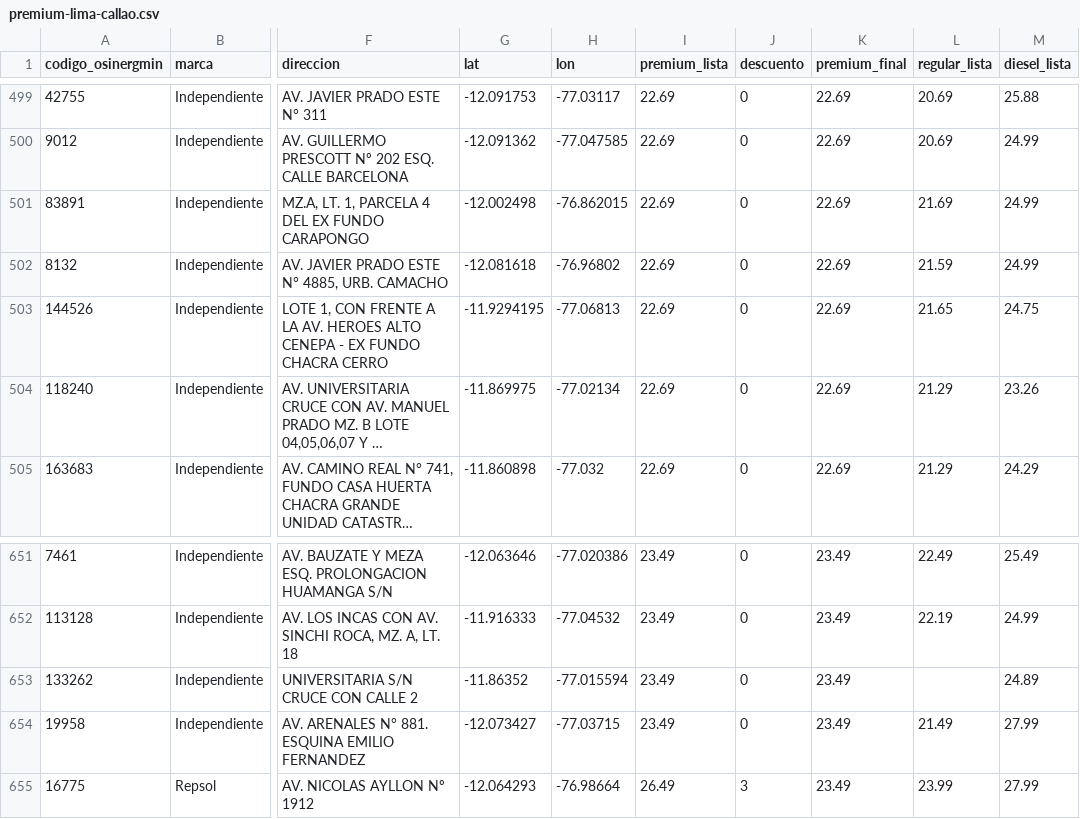
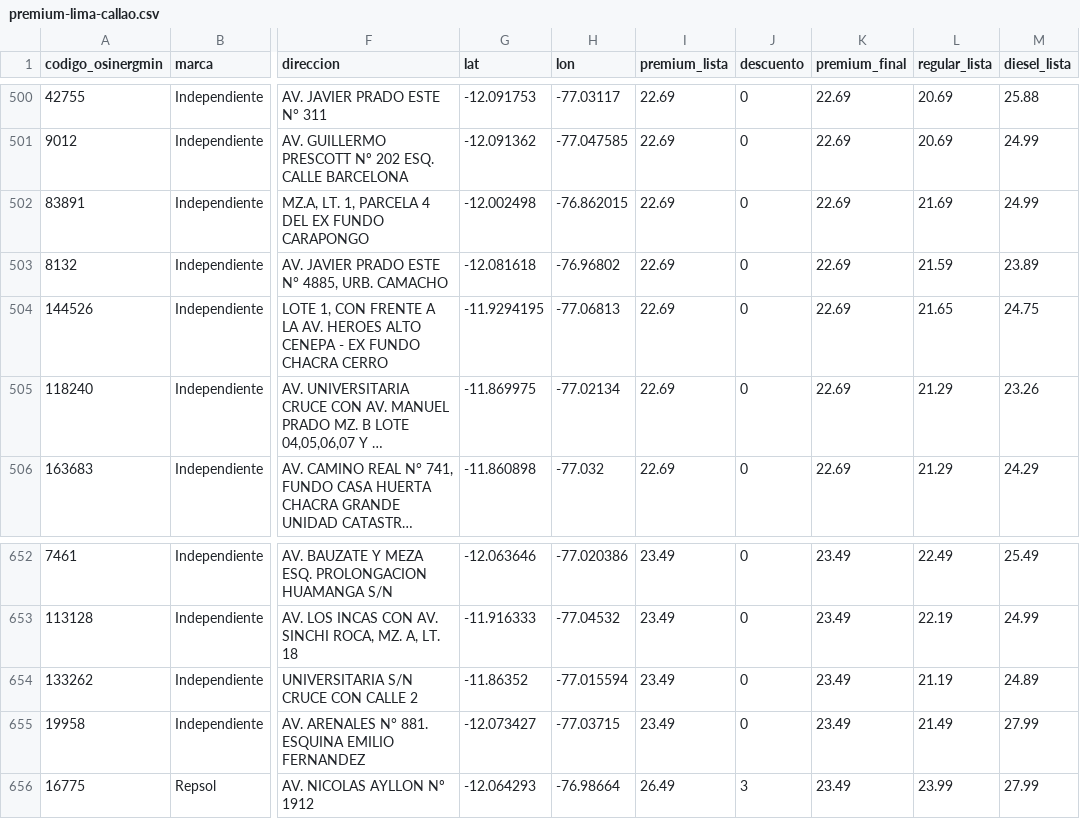
Before and after one commit to Yufagb/grifos-lima, a CSV file: data/premium-lima-callao.csv, drawn as a sheet; only a part is shown, gaps mark what is left out; long unchanged cells end in …; addresses are those after the commit; the diff covers the shown part only; the diff names each change by its address in the sheet, - before the commit and + after, or states it on an @@ line.

```diff
--- a/data/premium-lima-callao.csv
+++ b/data/premium-lima-callao.csv
-M503 (diesel_lista): 24.99
+M503 (diesel_lista): 23.89
-L654 (regular_lista): (empty)
+L654 (regular_lista): 21.19
```
Also changed, not shown: 5 added rows, 4 removed rows, 4 moved rows and 3 edited cells elsewhere in this file, data/mymaps-lima-callao.csv, 2 other files.
